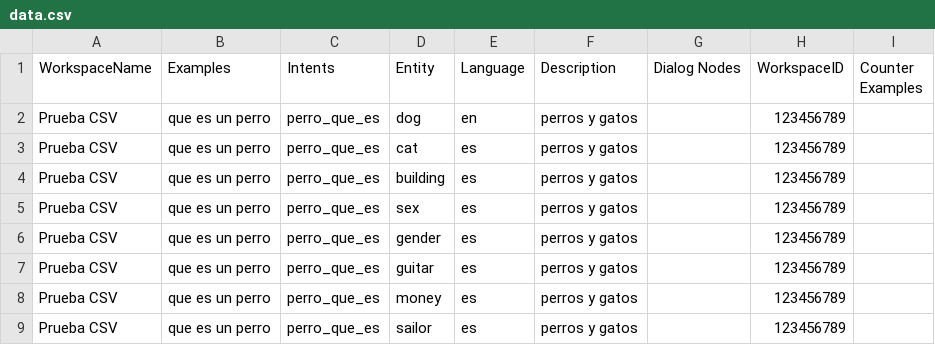
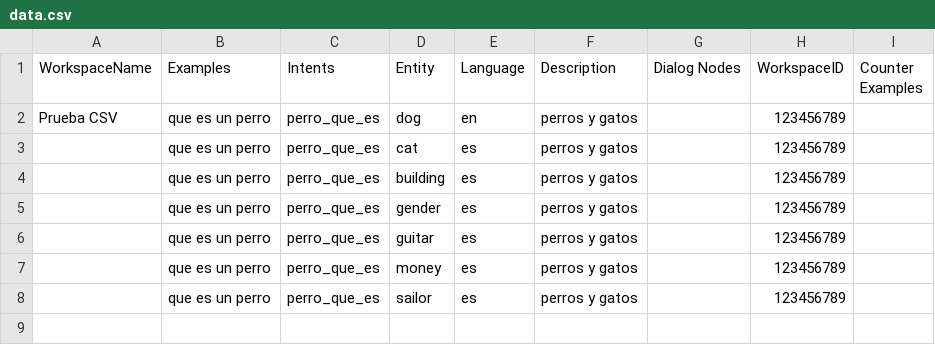
Before and after one commit to fcobo95/WatsonConvGen, a CSV file: Data Files/data.csv, drawn as a sheet.

```diff
--- a/Data Files/data.csv
+++ b/Data Files/data.csv
@@ -2,8 +2,7 @@ WorkspaceName,Examples,Intents,Entity,Language,Description,Dialog Nodes,Workspac
 Prueba CSV,que es un perro,perro_que_es,dog,en,perros y gatos,,123456789,
-Prueba CSV,que es un perro,perro_que_es,cat,es,perros y gatos,,123456789,
-Prueba CSV,que es un perro,perro_que_es,building,es,perros y gatos,,123456789,
-Prueba CSV,que es un perro,perro_que_es,sex,es,perros y gatos,,123456789,
-Prueba CSV,que es un perro,perro_que_es,gender,es,perros y gatos,,123456789,
-Prueba CSV,que es un perro,perro_que_es,guitar,es,perros y gatos,,123456789,
-Prueba CSV,que es un perro,perro_que_es,money,es,perros y gatos,,123456789,
-Prueba CSV,que es un perro,perro_que_es,sailor,es,perros y gatos,,123456789,
+,que es un perro,perro_que_es,cat,es,perros y gatos,,123456789,
+,que es un perro,perro_que_es,building,es,perros y gatos,,123456789,
+,que es un perro,perro_que_es,gender,es,perros y gatos,,123456789,
+,que es un perro,perro_que_es,guitar,es,perros y gatos,,123456789,
+,que es un perro,perro_que_es,money,es,perros y gatos,,123456789,
+,que es un perro,perro_que_es,sailor,es,perros y gatos,,123456789,
```
Also changed, not shown: 5 other files.
